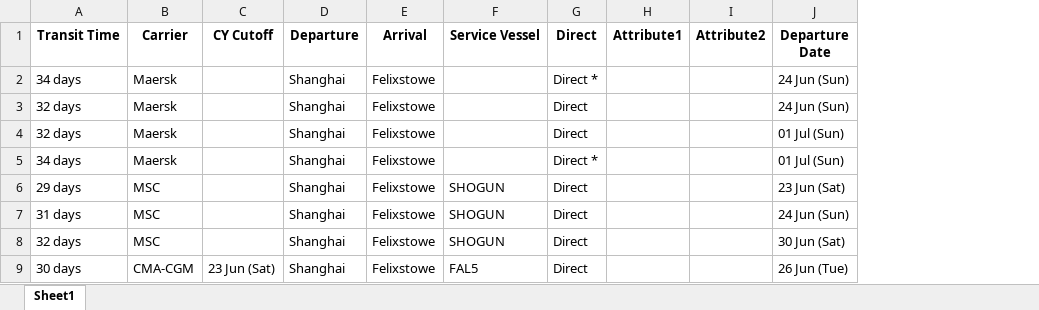
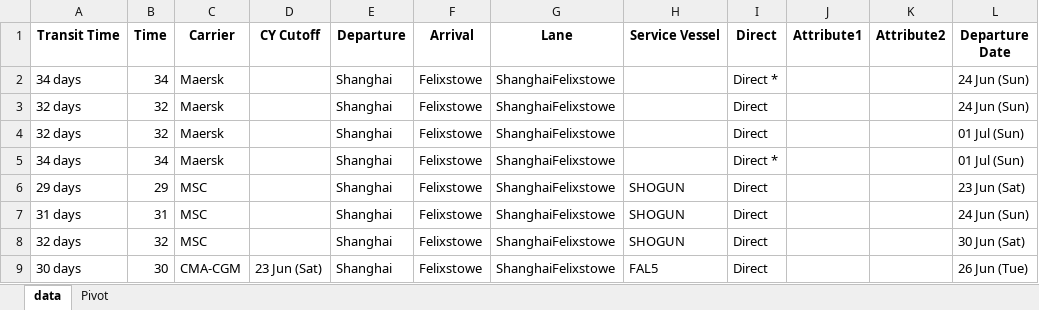
Before and after one commit to HackTheRack2018-ObsidianAdvisoryLLP/Data, an Excel workbook: lane_result.xlsx, sheet data, drawn as a sheet; only a part is shown; values as stored, in another font and other column widths than the file's, no borders; the diff names each change by its address in the sheet, - before the commit and + after, or states it on an @@ line.

Commit message:
update scrape data summaries

```diff
--- a/lane_result.xlsx (sheet data)
+++ b/lane_result.xlsx (sheet data)
-sheet tab: Sheet1
+sheet tab: data
+sheet tab: Pivot
+column B (Time), rows 2-9: 34 | 32 | 32 | 34 | 29 | 31 | 32 | 30
+column G (Lane), rows 2-9: all ShanghaiFelixstowe
```
Also changed, not shown: lane_cost.xlsx.
